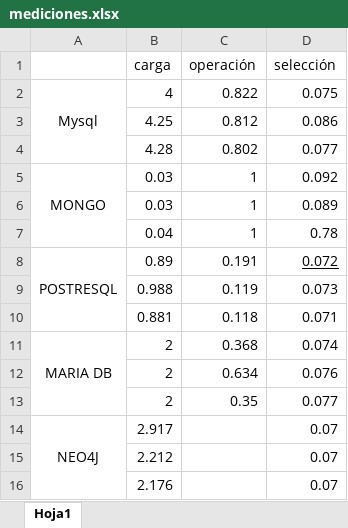
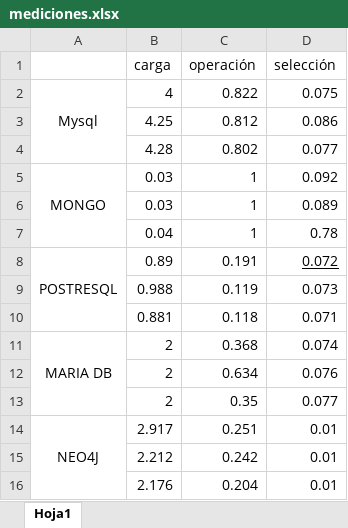
Before and after one commit to kyriosbigdata/tesis_dos, an Excel workbook: mediciones.xlsx, sheet Hoja1, drawn as a sheet; values as stored, in another font and other column widths than the file's, no borders; removed rows and columns are numbered as before the commit, all else as after; the diff names each change by its address in the sheet, - before the commit and + after, or states it on an @@ line.

```diff
--- a/mediciones.xlsx (sheet Hoja1)
+++ b/mediciones.xlsx (sheet Hoja1)
-C14 (operación): (empty)
+C14 (operación): 0.251
-D14 (selección): 0.07
+D14 (selección): 0.01
-row 15:  | 2.212 |  | 0.07
-row 16:  | 2.176 |  | 0.07
+row 15:  | 2.212 | 0.242 | 0.01
+row 16:  | 2.176 | 0.204 | 0.01
```
Also changed, not shown: 1 other file.
